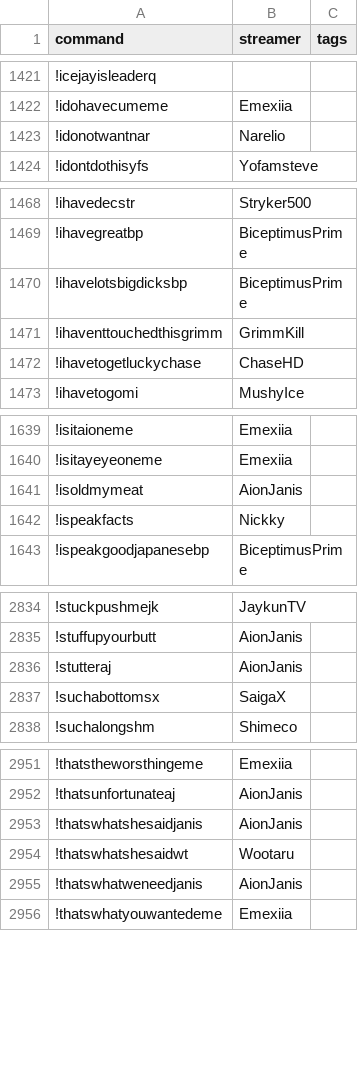
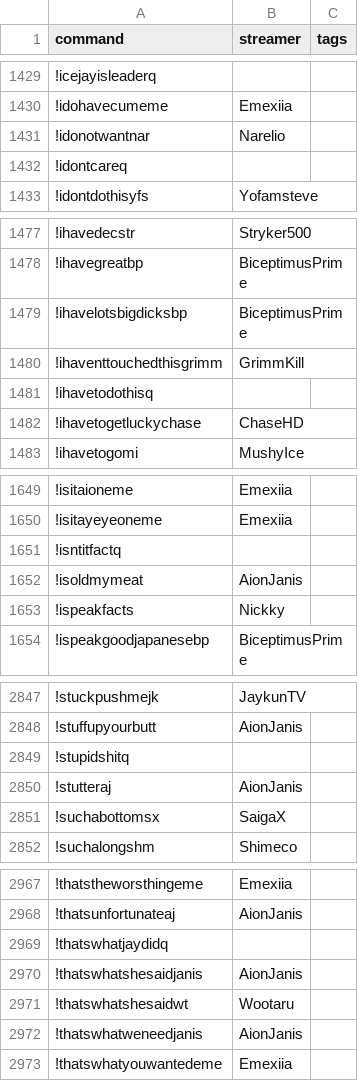
Before and after one commit to aionjanis/aionjanis.github.io, a CSV file: commands.csv, drawn as a sheet; only a part is shown, gaps mark what is left out; the diff covers the shown part only.

```diff
--- a/commands.csv
+++ b/commands.csv
@@ -1423,2 +1431,3 @@ command,streamer,tags
 !idonotwantnar,Narelio,
+!idontcareq,,
 !idontdothisyfs,Yofamsteve,
@@ -1471,2 +1480,3 @@ command,streamer,tags
 !ihaventtouchedthisgrimm,GrimmKill,
+!ihavetodothisq,,
 !ihavetogetluckychase,ChaseHD,
@@ -1640,2 +1650,3 @@ command,streamer,tags
 !isitayeyeoneme,Emexiia,
+!isntitfactq,,
 !isoldmymeat,AionJanis,
@@ -2835,2 +2848,3 @@ command,streamer,tags
 !stuffupyourbutt,AionJanis,
+!stupidshitq,,
 !stutteraj,AionJanis,
@@ -2952,2 +2968,3 @@ command,streamer,tags
 !thatsunfortunateaj,AionJanis,
+!thatswhatjaydidq,,
 !thatswhatshesaidjanis,AionJanis,
```
Also changed, not shown: 14 added rows elsewhere in this file.
